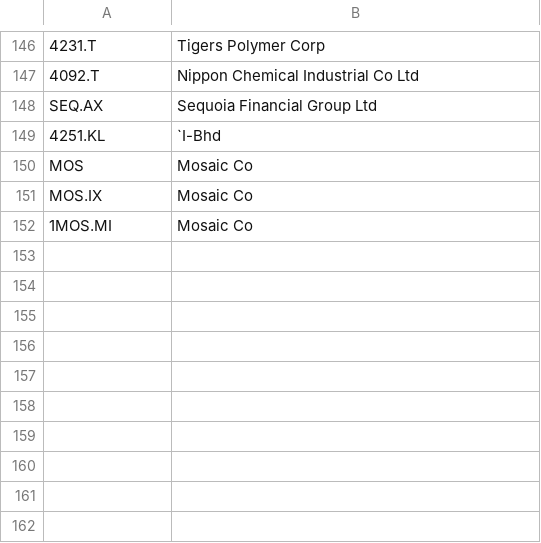
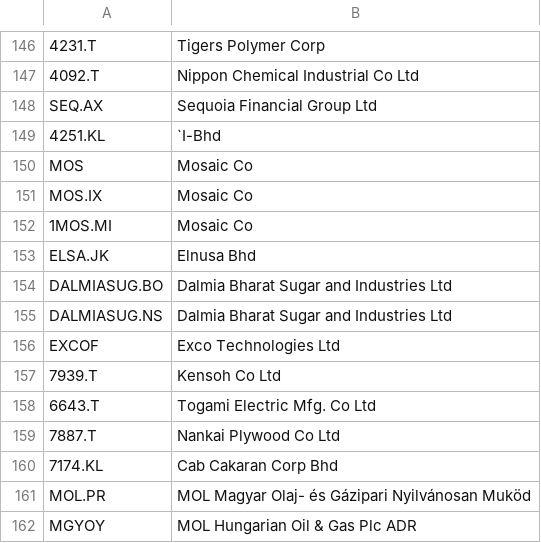
Before and after one commit to nenadnoveljic/trading2, a CSV file: db/disqualified.csv, drawn as a sheet; only a part is shown, gaps mark what is left out.

```diff
--- a/db/disqualified.csv
+++ b/db/disqualified.csv
@@ -152 +152,11 @@ MOS.IX,Mosaic Co
 1MOS.MI,Mosaic Co
+ELSA.JK,Elnusa Bhd
+DALMIASUG.BO,Dalmia Bharat Sugar and Industries Ltd
+DALMIASUG.NS,Dalmia Bharat Sugar and Industries Ltd
+EXCOF,Exco Technologies Ltd
+7939.T,Kensoh Co Ltd
+6643.T,Togami Electric Mfg. Co Ltd
+7887.T,Nankai Plywood Co Ltd
+7174.KL,Cab Cakaran Corp Bhd
+MOL.PR,MOL Magyar Olaj- és Gázipari Nyilvánosan Muköd
+MGYOY,MOL Hungarian Oil & Gas Plc ADR
```
Also changed, not shown: db/2015_first_dividend.csv, 4 other files.
